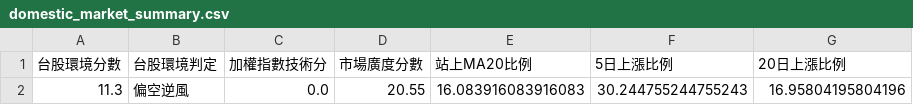
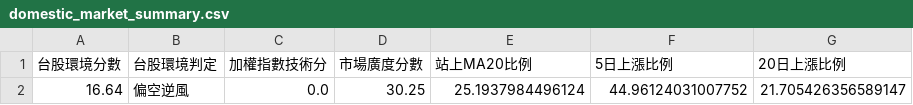
Before and after one commit to kkkunnnn/kun-stock, a CSV file: data/domestic_market_summary.csv, drawn as a sheet; removed rows and columns are numbered as before the commit, all else as after; the diff names each change by its address in the sheet, - before the commit and + after, or states it on an @@ line.

```diff
--- a/data/domestic_market_summary.csv
+++ b/data/domestic_market_summary.csv
-row 2: 11.3 | 偏空逆風 | 0.0 | 20.55 | 16.083916083916083 | 30.244755244755243 | 16.95804195804196
+row 2: 16.64 | 偏空逆風 | 0.0 | 30.25 | 25.1937984496124 | 44.96124031007752 | 21.705426356589147
```
Also changed, not shown: data/global_market_latest.csv, data/limitup_3d_top10.csv, 9 other files.
